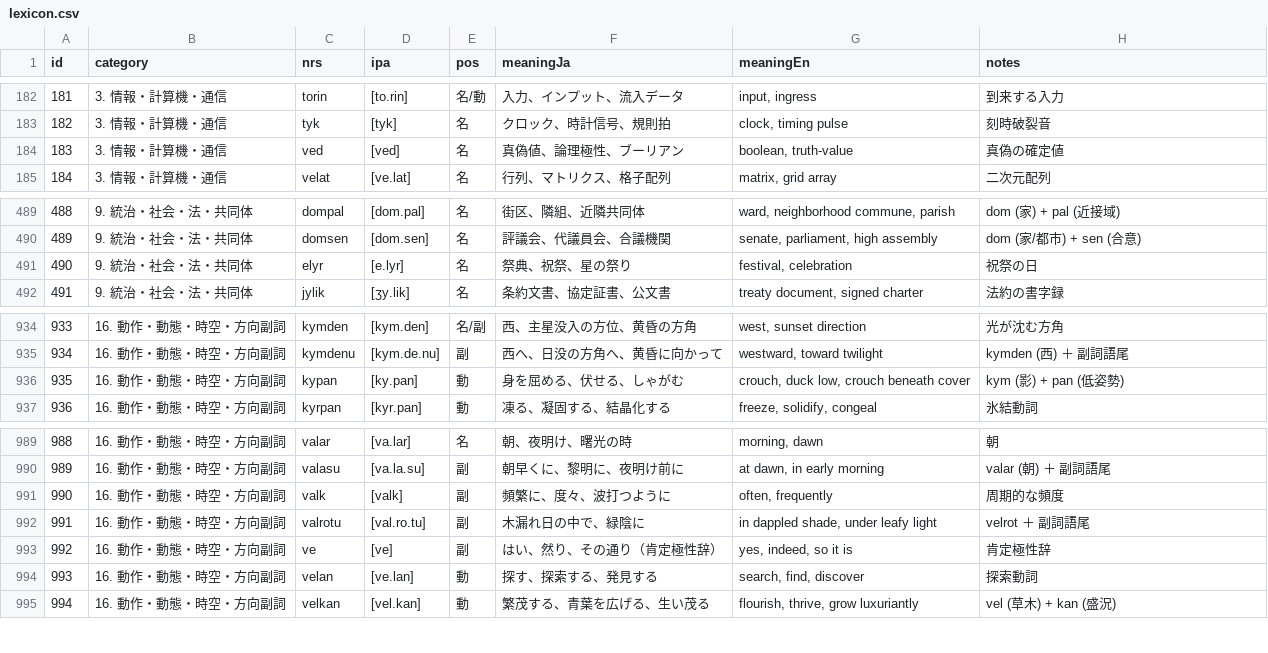
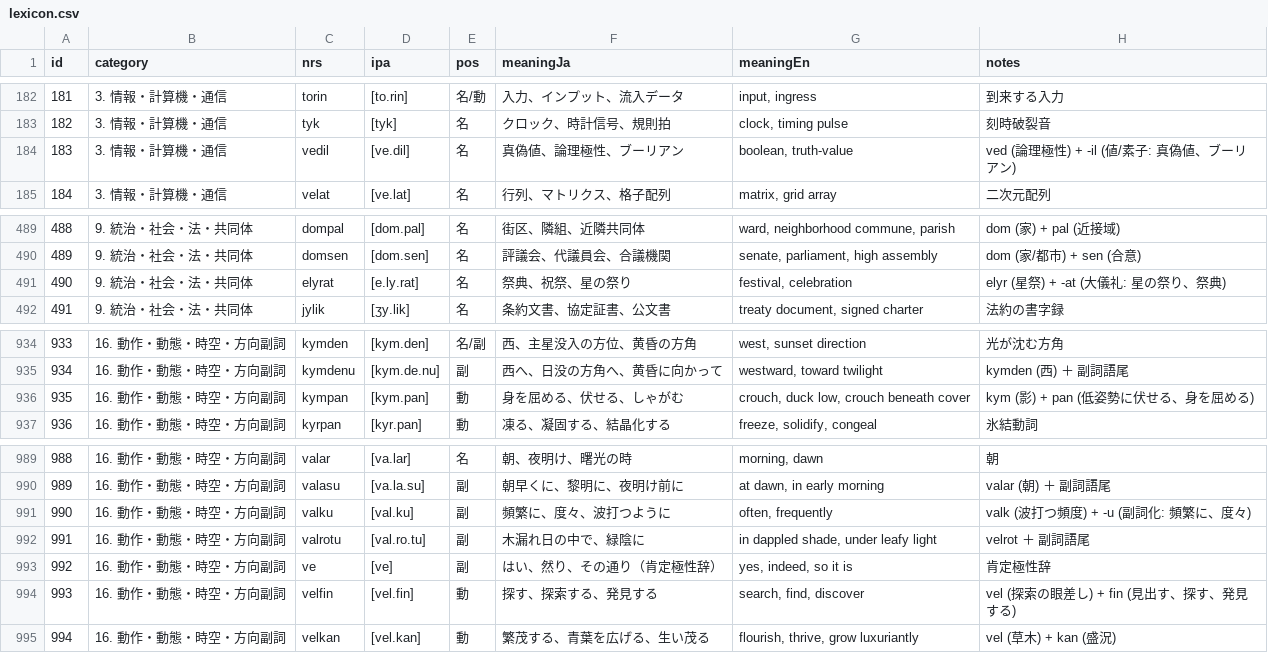
Before and after one commit to ervha/Nebulith, a CSV file: data/lexicon.csv, drawn as a sheet; only a part is shown, gaps mark what is left out; the diff covers the shown part only; the diff names each change by its address in the sheet, - before the commit and + after, or states it on an @@ line.

```diff
--- a/data/lexicon.csv
+++ b/data/lexicon.csv
-C184 (nrs): ved
+C184 (nrs): vedil
-D184 (ipa): [ved]
+D184 (ipa): [ve.dil]
-H184 (notes): 真偽の確定値
+H184 (notes): ved (論理極性) + -il (値/素子: 真偽値、ブーリアン)
-C491 (nrs): elyr
+C491 (nrs): elyrat
-D491 (ipa): [e.lyr]
+D491 (ipa): [e.ly.rat]
-H491 (notes): 祝祭の日
+H491 (notes): elyr (星祭) + -at (大儀礼: 星の祭り、祭典)
-C936 (nrs): kypan
+C936 (nrs): kympan
-D936 (ipa): [ky.pan]
+D936 (ipa): [kym.pan]
-H936 (notes): kym (影) + pan (低姿勢)
+H936 (notes): kym (影) + pan (低姿勢に伏せる、身を屈める)
-C991 (nrs): valk
+C991 (nrs): valku
-D991 (ipa): [valk]
+D991 (ipa): [val.ku]
-H991 (notes): 周期的な頻度
+H991 (notes): valk (波打つ頻度) + -u (副詞化: 頻繁に、度々)
-C994 (nrs): velan
+C994 (nrs): velfin
-D994 (ipa): [ve.lan]
+D994 (ipa): [vel.fin]
-H994 (notes): 探索動詞
+H994 (notes): vel (探索の眼差し) + fin (見出す、探す、発見する)
```
Also changed, not shown: 2 added rows, 2 removed rows, 12 edited cells and row numbers in column A elsewhere in this file, 11 other files.
